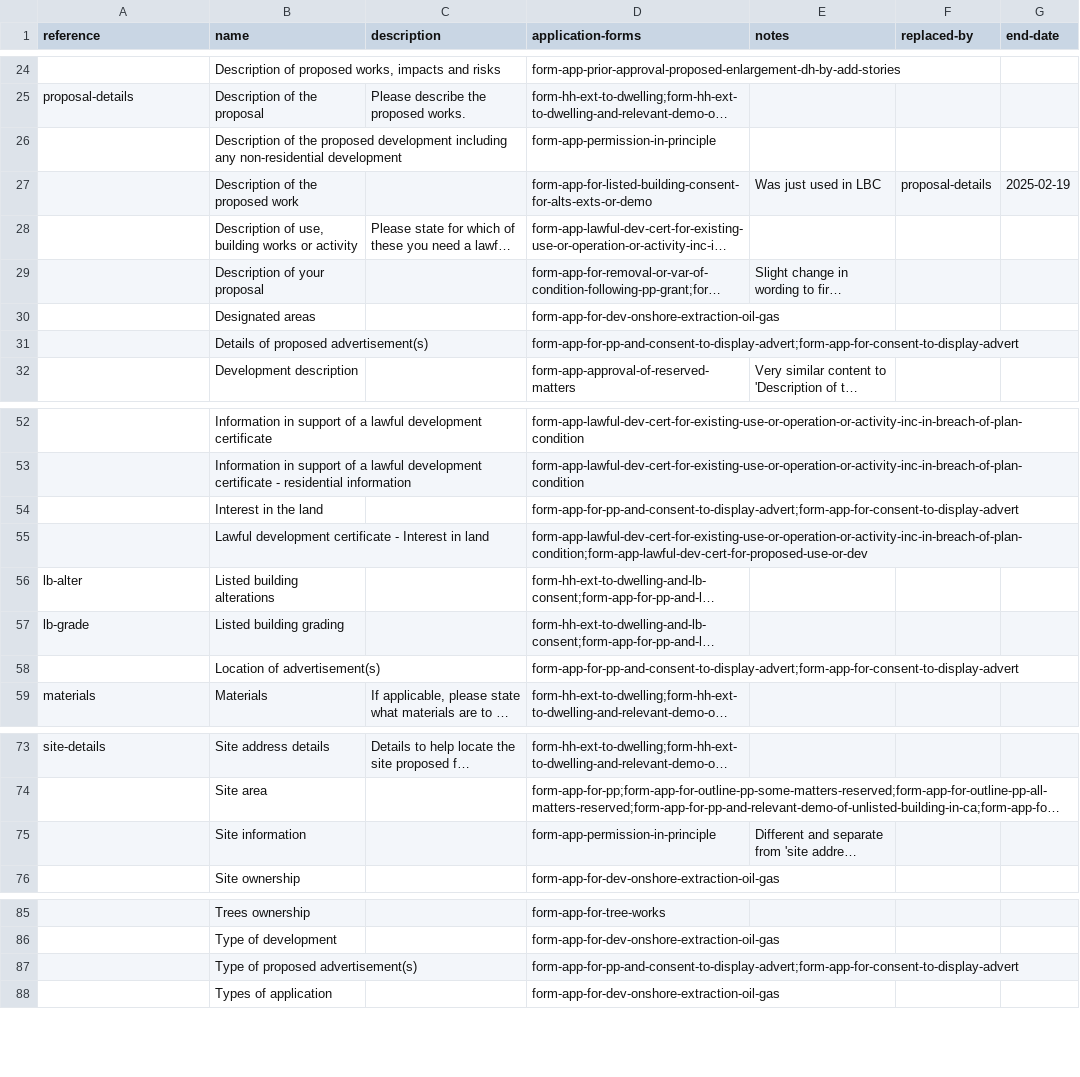
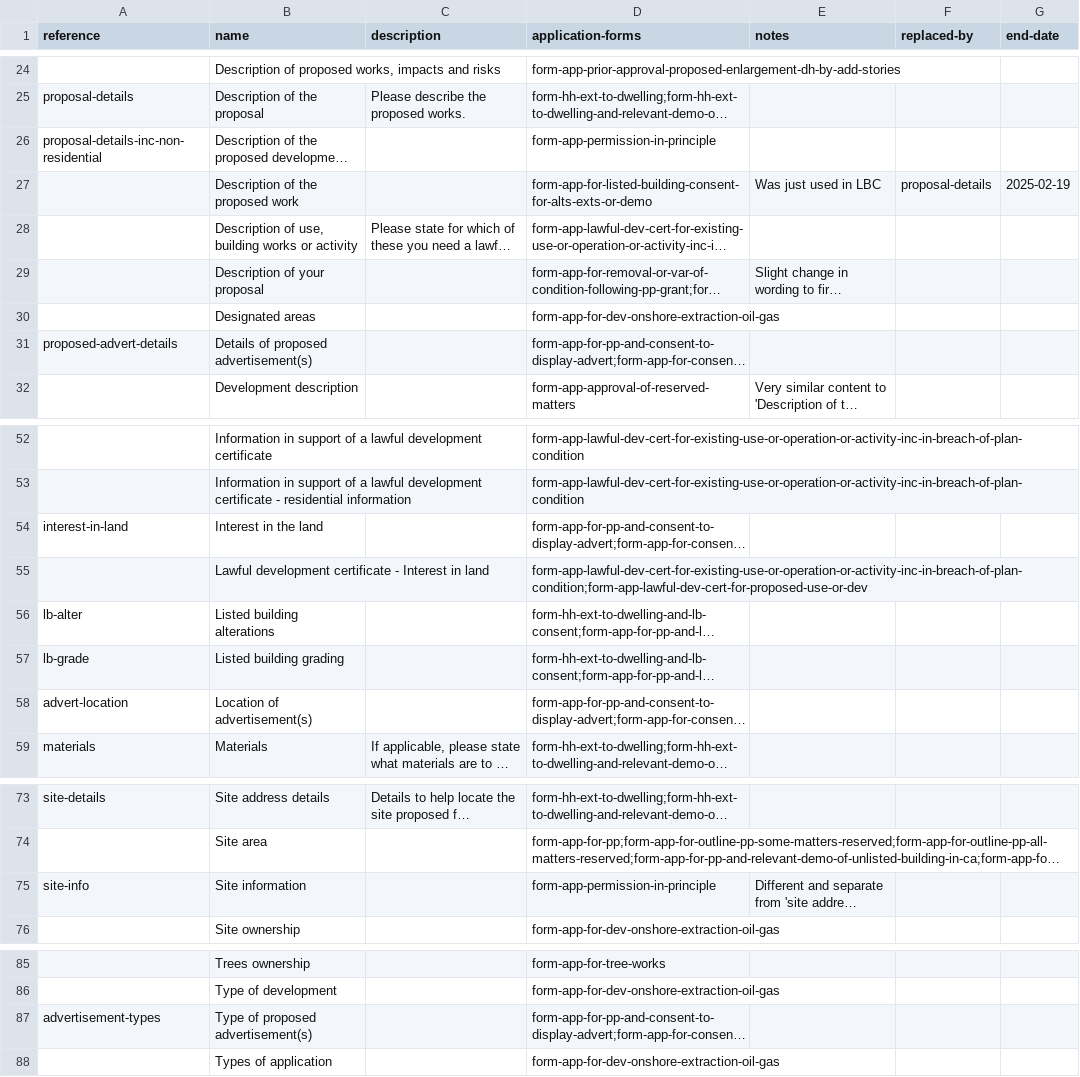
Before and after one commit to digital-land/planning-application-data-specification, a CSV file: data/planning-application-module.csv, drawn as a sheet; only a part is shown, gaps mark what is left out; long unchanged cells end in …; the diff names each change by its address in the sheet, - before the commit and + after, or states it on an @@ line.

```diff
--- a/data/planning-application-module.csv
+++ b/data/planning-application-module.csv
-A26 (reference): (empty)
+A26 (reference): proposal-details-inc-non-residential
-A31 (reference): (empty)
+A31 (reference): proposed-advert-details
-A54 (reference): (empty)
+A54 (reference): interest-in-land
-A58 (reference): (empty)
+A58 (reference): advert-location
-A75 (reference): (empty)
+A75 (reference): site-info
-A87 (reference): (empty)
+A87 (reference): advertisement-types
```
Also changed, not shown: data/application-type-module.csv.
